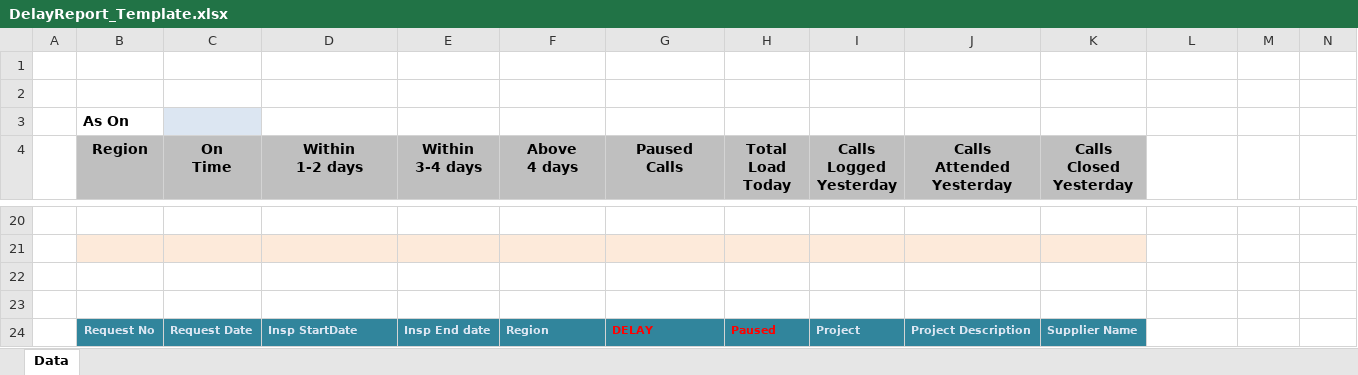
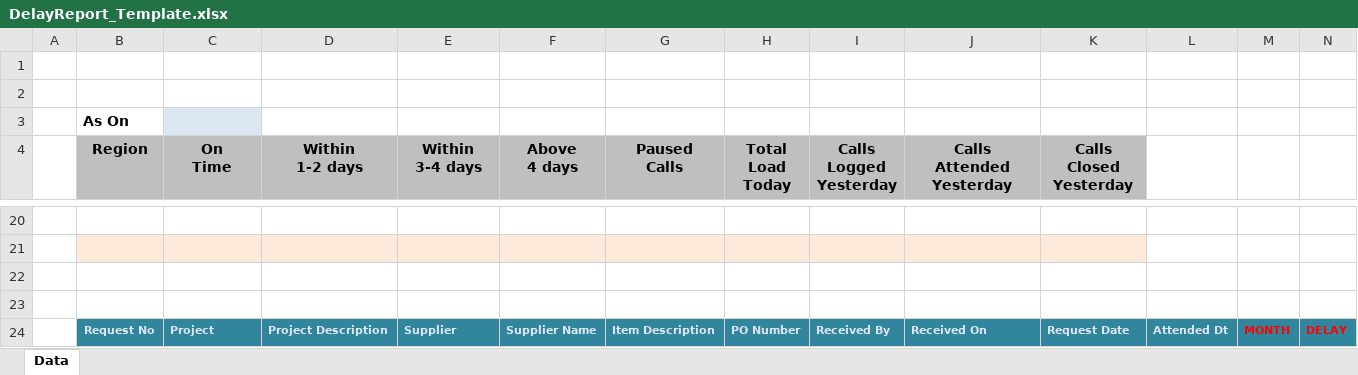
Before and after one commit to Isgec/WebQcm1, an Excel workbook: App_Templates/DelayReport_Template.xlsx, sheet Data, drawn as a sheet; only a part is shown, gaps mark what is left out; values as stored, in another font and other column widths than the file's, no borders; removed rows and columns are numbered as before the commit, all else as after; rows hold the shown columns only; the diff names each change by its address in the sheet, - before the commit and + after, or states it on an @@ line.

```diff
--- a/App_Templates/DelayReport_Template.xlsx (sheet Data)
+++ b/App_Templates/DelayReport_Template.xlsx (sheet Data)
-row 24:  | Request No | Request Date | Insp StartDate | Insp End date | Region | DELAY | Paused | Project | Project Description | Supplier Name
+row 24:  | Request No | Project | Project Description | Supplier | Supplier Name | Item Description | PO Number | Received By | Received On | Request Date | Attended Dt | MONTH | DELAY
```
Also changed, not shown: App_Templates/LoadReport_Template.xlsx, 41 other files.
